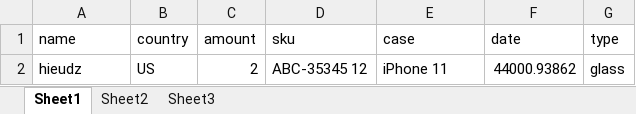
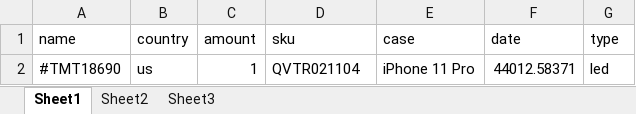
Before and after one commit to hoangphohieu/checkingv2, an Excel workbook: data/aaaaa.xlsx, sheet Sheet1, drawn as a sheet; values as stored, in another font and other column widths than the file's, no borders; removed rows and columns are numbered as before the commit, all else as after; the diff names each change by its address in the sheet, - before the commit and + after, or states it on an @@ line.

```diff
--- a/data/aaaaa.xlsx (sheet Sheet1)
+++ b/data/aaaaa.xlsx (sheet Sheet1)
-row 2: hieudz | US | 2 | ABC-35345 12 | iPhone 11 | 44000.93862 | glass
+row 2: #TMT18690 | us | 1 | QVTR021104 | iPhone 11 Pro | 44012.58371 | led
```
Also changed, not shown: 2 other files.
